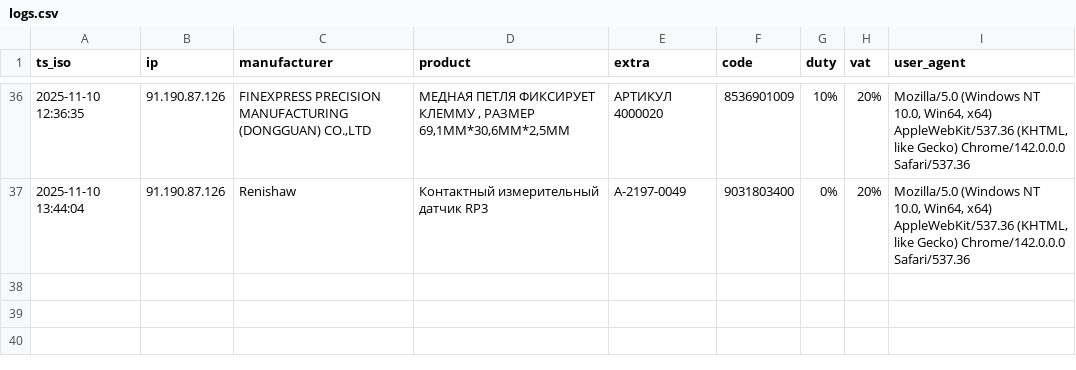
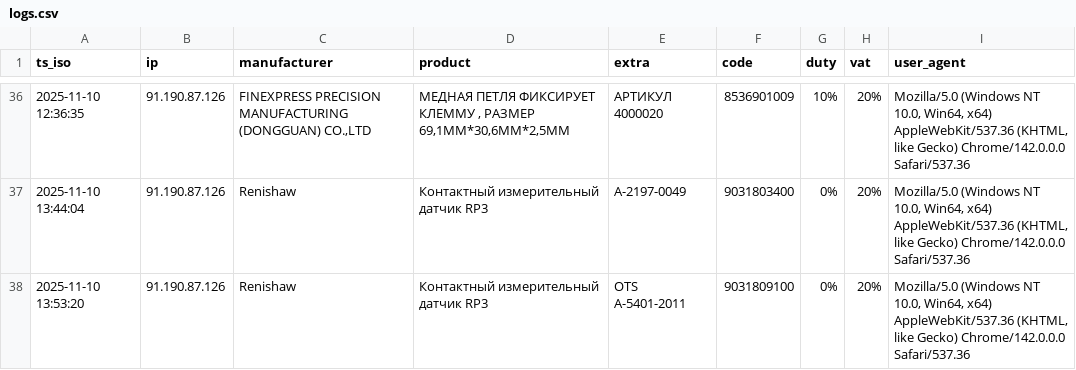
Before and after one commit to SKD02/website, a CSV file: logs.csv, drawn as a sheet; only a part is shown, gaps mark what is left out; the diff names each change by its address in the sheet, - before the commit and + after, or states it on an @@ line.

Commit message:
append log 2025-11-10 13:53:20

```diff
--- a/logs.csv
+++ b/logs.csv
+row 38: 2025-11-10 13:53:20 | 91.190.87.126 | Renishaw | Контактный измерительный датчик RP3 | OTS A-5401-2011 | 9031809100 | 0% | 20% | Mozilla/5.0 (Windows NT 10.0, Win64, x64) AppleWebKit/537.36 (KHTML, like Gecko) Chrome/142.0.0.0 Safari/537.36
```
